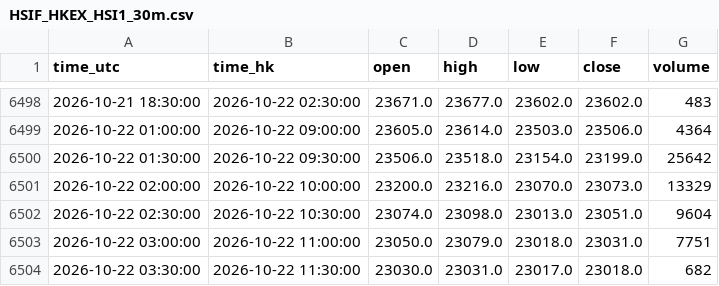
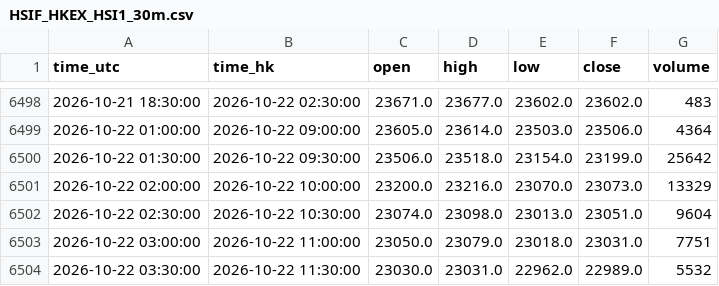
Before and after one commit to ronaldo8282/rs-us-daily, a CSV file: docs/tpo/data/HSIF_HKEX_HSI1_30m.csv, drawn as a sheet; only a part is shown, gaps mark what is left out.

```diff
--- a/docs/tpo/data/HSIF_HKEX_HSI1_30m.csv
+++ b/docs/tpo/data/HSIF_HKEX_HSI1_30m.csv
@@ -6503,2 +6503,2 @@ time_utc,time_hk,open,high,low,close,volume
 2026-10-22 03:00:00,2026-10-22 11:00:00,23050.0,23079.0,23018.0,23031.0,7751
-2026-10-22 03:30:00,2026-10-22 11:30:00,23030.0,23031.0,23017.0,23018.0,682
+2026-10-22 03:30:00,2026-10-22 11:30:00,23030.0,23031.0,22962.0,22989.0,5532
```
Also changed, not shown: 1 other file.
